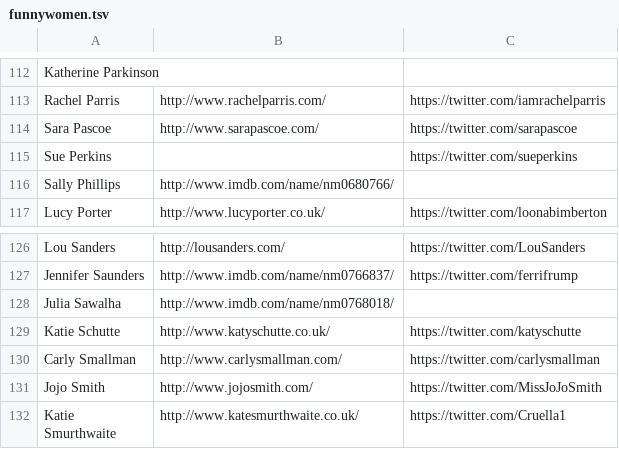
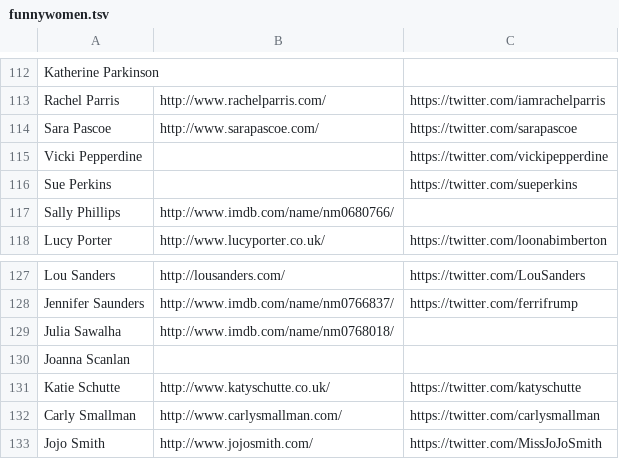
Before and after one commit to slowe/panelshows, a TSV file: funnywomen.tsv, drawn as a sheet; only a part is shown, gaps mark what is left out; the shorter side is filled out with more unchanged rows.

```diff
--- a/funnywomen.tsv
+++ b/funnywomen.tsv
@@ -114,2 +114,3 @@ Rachel Parris	http://www.rachelparris.com/	https://twitter.com/iamrachelparris
 Sara Pascoe	http://www.sarapascoe.com/	https://twitter.com/sarapascoe
+Vicki Pepperdine		https://twitter.com/vickipepperdine
 Sue Perkins		https://twitter.com/sueperkins
@@ -128,2 +129,3 @@ Jennifer Saunders	http://www.imdb.com/name/nm0766837/	https://twitter.com/ferrif
 Julia Sawalha	http://www.imdb.com/name/nm0768018/	
+Joanna Scanlan		
 Katie Schutte	http://www.katyschutte.co.uk/	https://twitter.com/katyschutte
```
Also changed, not shown: 1 other file.
